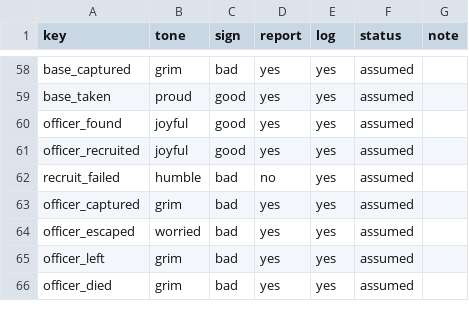
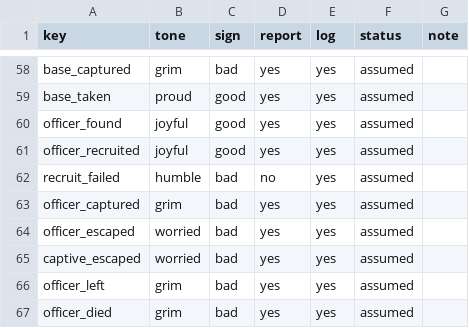
Before and after one commit to yksi7417/sanguodream, a TSV file: data/placeholder/event_tones.tsv, drawn as a sheet; only a part is shown, gaps mark what is left out; the diff names each change by its address in the sheet, - before the commit and + after, or states it on an @@ line.

```diff
--- a/data/placeholder/event_tones.tsv
+++ b/data/placeholder/event_tones.tsv
+row 65: captive_escaped | worried | bad | yes | yes | assumed
```
Also changed, not shown: data/civil_war/rules.tsv, data/placeholder/rules.tsv, 25 other files.
